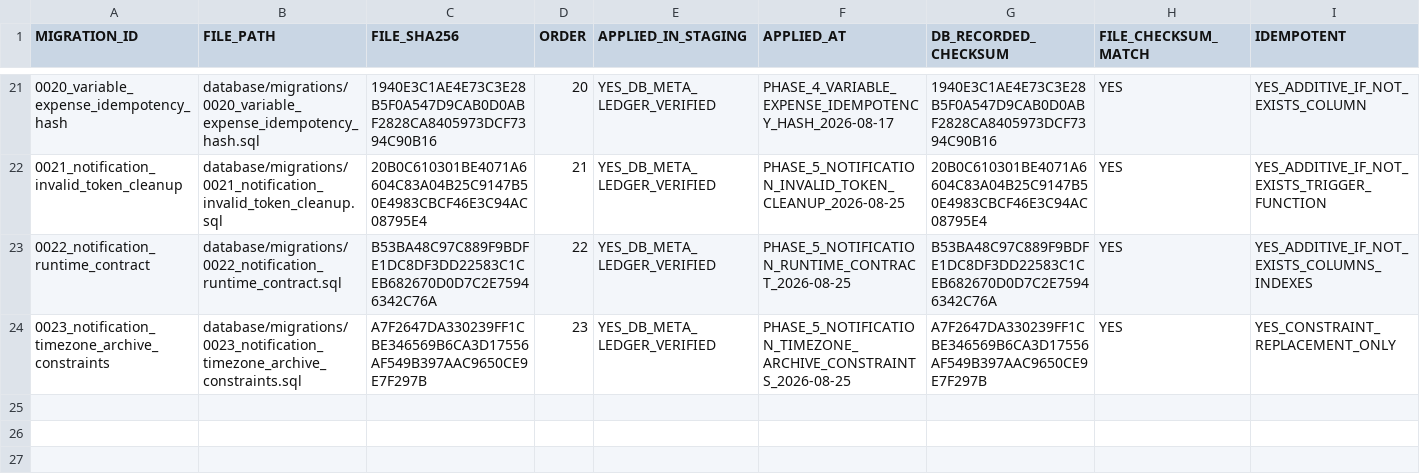
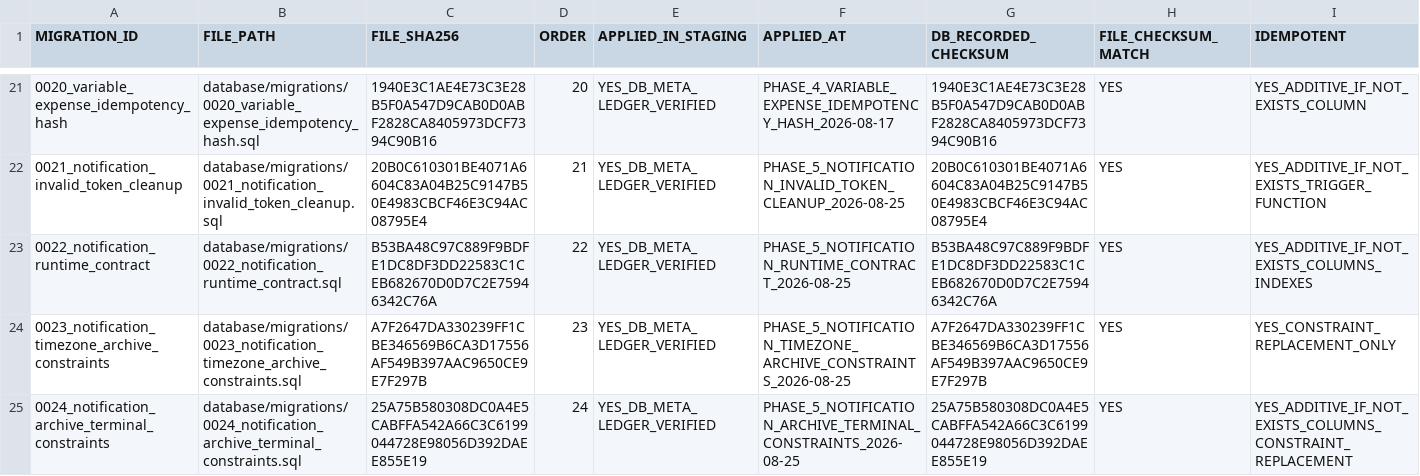
Before and after one commit to jinbizman-boop/salary-hijacking, a CSV file: docs/database/MIGRATION_LEDGER.csv, drawn as a sheet; only a part is shown, gaps mark what is left out; rows hold the shown columns only; the diff names each change by its address in the sheet, - before the commit and + after, or states it on an @@ line.

```diff
--- a/docs/database/MIGRATION_LEDGER.csv
+++ b/docs/database/MIGRATION_LEDGER.csv
+row 25: 0024_notification_archive_terminal_constraints | database/migrations/0024_notification_archive_terminal_constraints.sql | 25A75B580308DC0A4E5CABFFA542A66C3C6199044728E98056D392DAEE855E19 | 24 | YES_DB_META_LEDGER_VERIFIED | PHASE_5_NOTIFICATION_ARCHIVE_TERMINAL_CONSTRAINTS_2026-08-25 | 25A75B580308DC0A4E5CABFFA542A66C3C6199044728E98056D392DAEE855E19 | YES | YES_ADDITIVE_IF_NOT_EXISTS_COLUMNS_CONSTRAINT_REPLACEMENT
```
Also changed, not shown: docs/audit/CURRENT_REQUIREMENT_TRACE_MATRIX.csv, docs/audit/PHASE_0_GATE_REGISTRY.csv, 29 other files.
